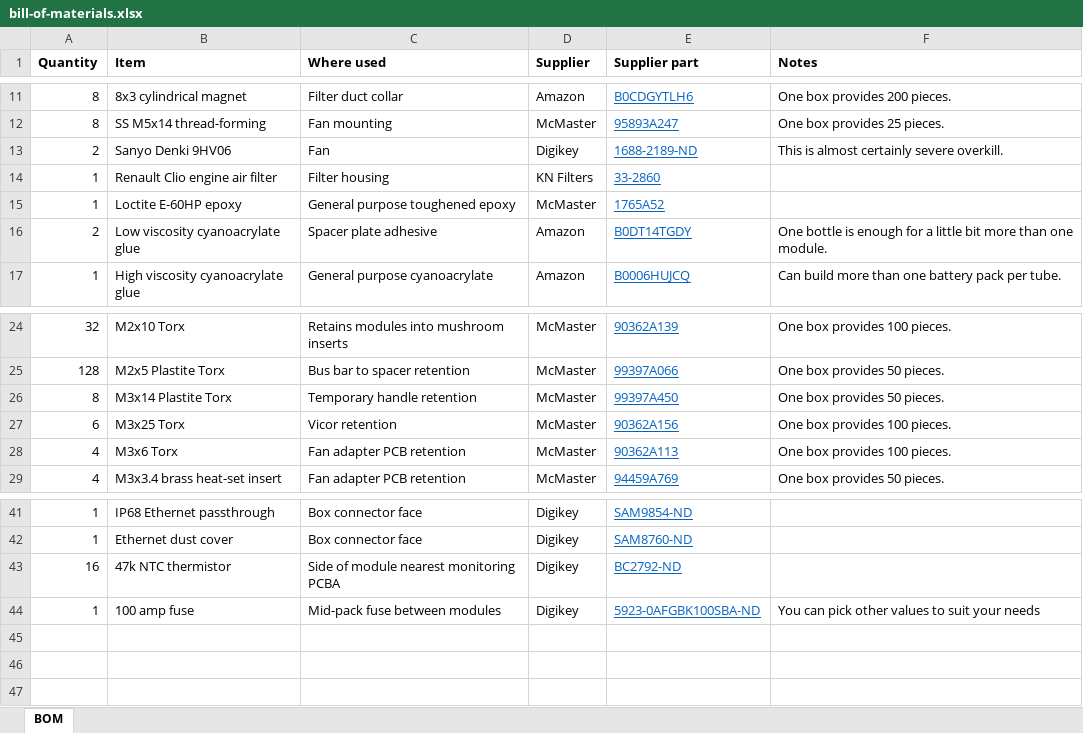
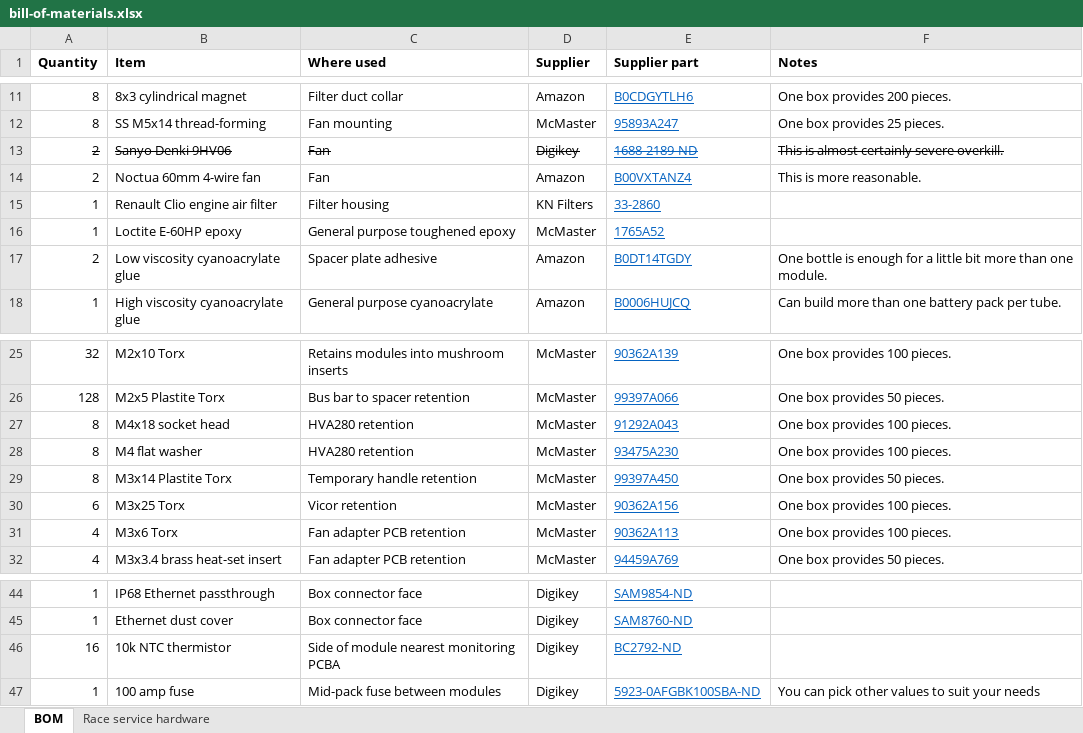
Before and after one commit to zbrozek/solarcar-batterypack, an Excel workbook: procurement/bill-of-materials.xlsx, sheet BOM, drawn as a sheet; only a part is shown, gaps mark what is left out; values as stored, in another font and other column widths than the file's, no borders; addresses are those after the commit; the diff names each change by its address in the sheet, - before the commit and + after, or states it on an @@ line.

```diff
--- a/procurement/bill-of-materials.xlsx (sheet BOM)
+++ b/procurement/bill-of-materials.xlsx (sheet BOM)
+sheet tab: Race service hardware
-A13:F13 strikethrough: off
+A13:F13 strikethrough: on
+row 14: 2 | Noctua 60mm 4-wire fan | Fan | Amazon | B00VXTANZ4 | This is more reasonable.
+row 27: 8 | M4x18 socket head | HVA280 retention | McMaster | 91292A043 | One box provides 100 pieces.
+row 28: 8 | M4 flat washer | HVA280 retention | McMaster | 93475A230 | One box provides 100 pieces.
-B46 (Item): 47k NTC thermistor
+B46 (Item): 10k NTC thermistor
```
